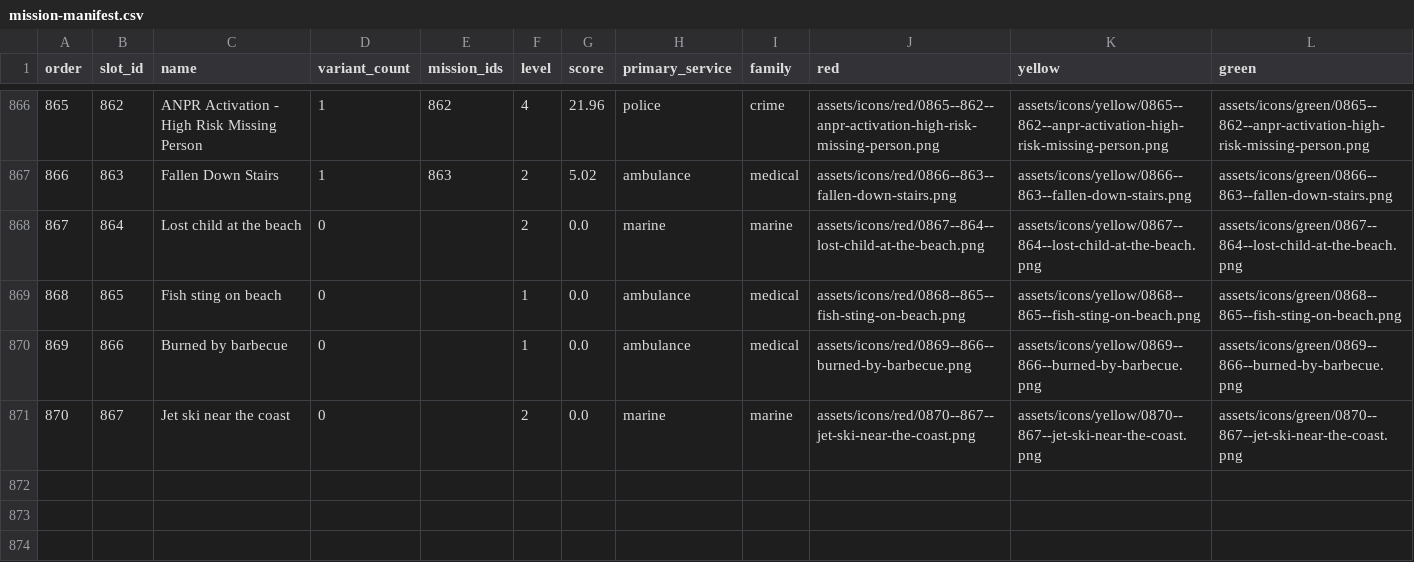
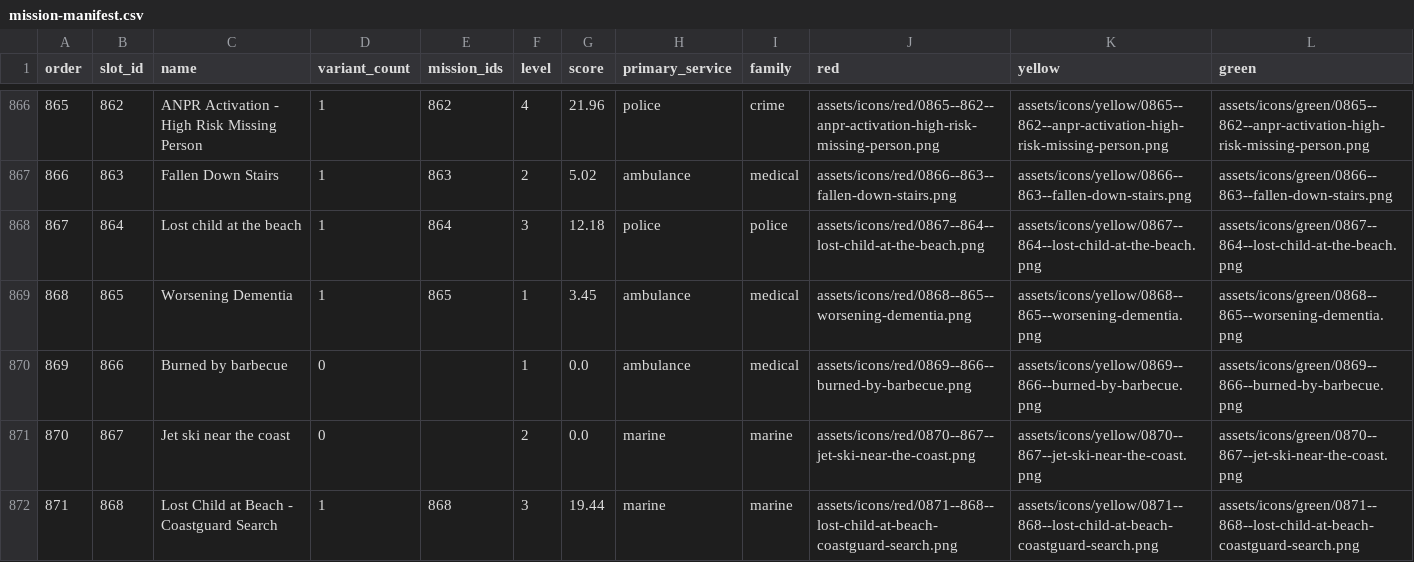
Before and after one commit to Conroy1988/UK-Emergency-Response-Icons-Reborn-2026, a CSV file: data/mission-manifest.csv, drawn as a sheet; only a part is shown, gaps mark what is left out.

Commit message:
Add Lost Child coastguard search graphics

```diff
--- a/data/mission-manifest.csv
+++ b/data/mission-manifest.csv
@@ -867,5 +867,6 @@ order,slot_id,name,variant_count,mission_ids,level,score,primary_service,family,
 866,863,Fallen Down Stairs,1,863,2,5.02,ambulance,medical,assets/icons/red/0866--863--fallen-down-stairs.png,assets/icons/yellow/0866--863--fallen-down-stairs.png,assets/icons/green/0866--863--fallen-down-stairs.png
-867,864,Lost child at the beach,0,,2,0.0,marine,marine,assets/icons/red/0867--864--lost-child-at-the-beach.png,assets/icons/yellow/0867--864--lost-child-at-the-beach.png,assets/icons/green/0867--864--lost-child-at-the-beach.png
-868,865,Fish sting on beach,0,,1,0.0,ambulance,medical,assets/icons/red/0868--865--fish-sting-on-beach.png,assets/icons/yellow/0868--865--fish-sting-on-beach.png,assets/icons/green/0868--865--fish-sting-on-beach.png
+867,864,Lost child at the beach,1,864,3,12.18,police,police,assets/icons/red/0867--864--lost-child-at-the-beach.png,assets/icons/yellow/0867--864--lost-child-at-the-beach.png,assets/icons/green/0867--864--lost-child-at-the-beach.png
+868,865,Worsening Dementia,1,865,1,3.45,ambulance,medical,assets/icons/red/0868--865--worsening-dementia.png,assets/icons/yellow/0868--865--worsening-dementia.png,assets/icons/green/0868--865--worsening-dementia.png
 869,866,Burned by barbecue,0,,1,0.0,ambulance,medical,assets/icons/red/0869--866--burned-by-barbecue.png,assets/icons/yellow/0869--866--burned-by-barbecue.png,assets/icons/green/0869--866--burned-by-barbecue.png
 870,867,Jet ski near the coast,0,,2,0.0,marine,marine,assets/icons/red/0870--867--jet-ski-near-the-coast.png,assets/icons/yellow/0870--867--jet-ski-near-the-coast.png,assets/icons/green/0870--867--jet-ski-near-the-coast.png
+871,868,Lost Child at Beach - Coastguard Search,1,868,3,19.44,marine,marine,assets/icons/red/0871--868--lost-child-at-beach-coastguard-search.png,assets/icons/yellow/0871--868--lost-child-at-beach-coastguard-search.png,assets/icons/green/0871--868--lost-child-at-beach-coastguard-search.png
```
Also changed, not shown: 18 other files.
